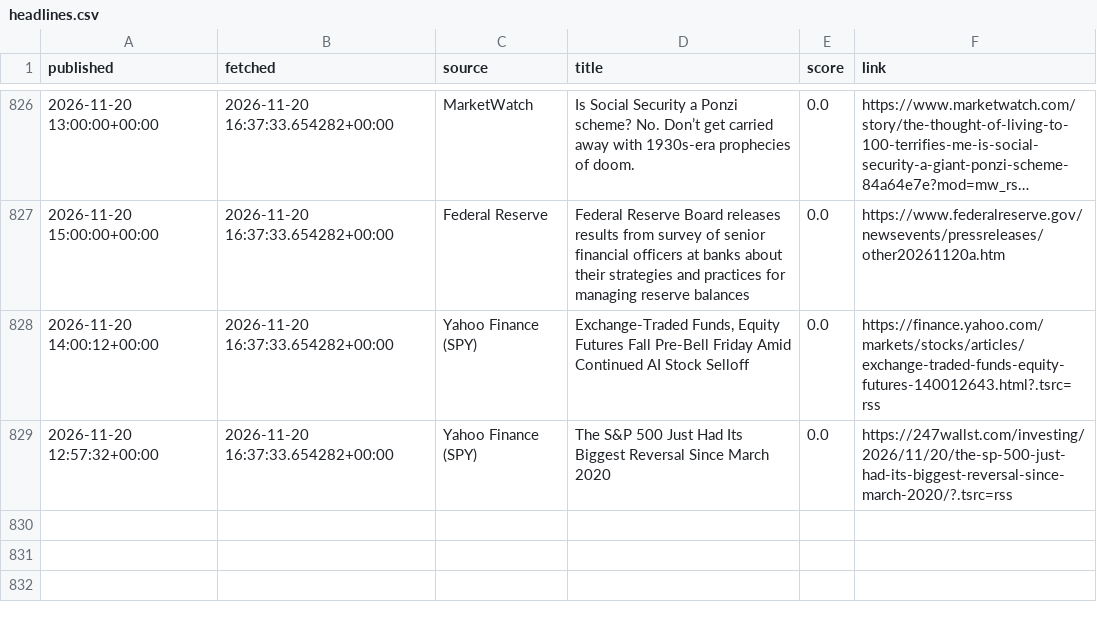
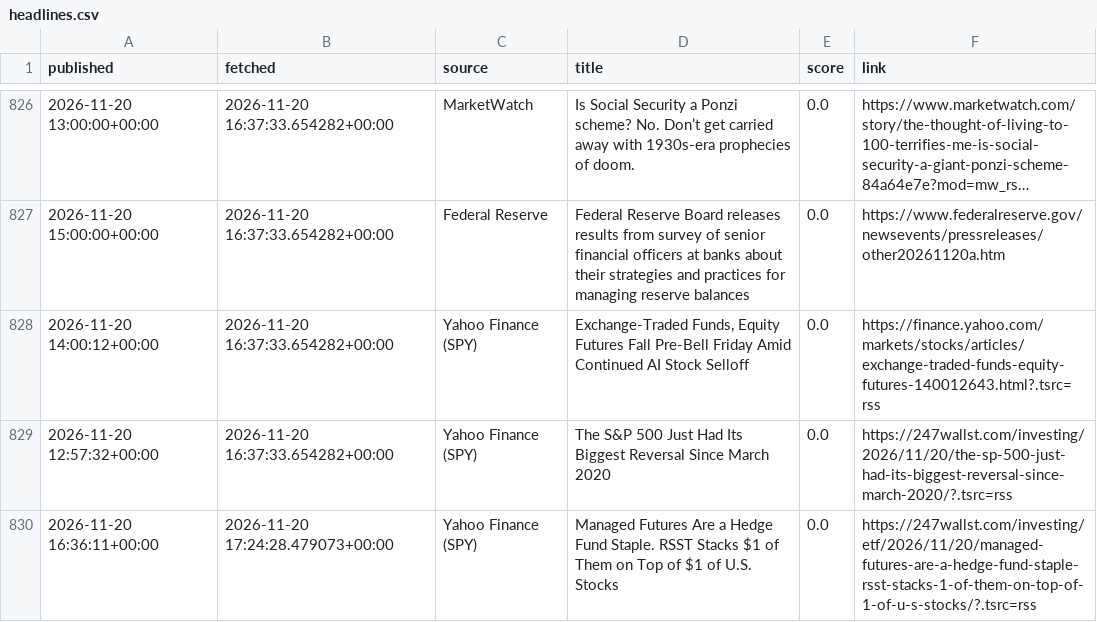
Before and after one commit to eitank123/InverterModel, a CSV file: data/news/headlines.csv, drawn as a sheet; only a part is shown, gaps mark what is left out; long unchanged cells end in ….

```diff
--- a/data/news/headlines.csv
+++ b/data/news/headlines.csv
@@ -829 +829,2 @@ published,fetched,source,title,score,link
 2026-11-20 12:57:32+00:00,2026-11-20 16:37:33.654282+00:00,Yahoo Finance (SPY),The S&P 500 Just Had Its Biggest Reversal Since March 2020,0.0,https://247wallst.com/investing/2026/11/20/the-sp-500-just-had-its-biggest-reversal-since-march-2020/?.tsrc=rss
+2026-11-20 16:36:11+00:00,2026-11-20 17:24:28.479073+00:00,Yahoo Finance (SPY),Managed Futures Are a Hedge Fund Staple. RSST Stacks $1 of Them on Top of $1 of U.S. Stocks,0.0,https://247wallst.com/investing/etf/2026/11/20/managed-futures-are-a-hedge-fund-staple-rsst-stacks-1-of-them-on-top-of-1-of-u-s-stocks/?.tsrc=rss
```
Also changed, not shown: data/fred/SP500.csv, 4 other files.
